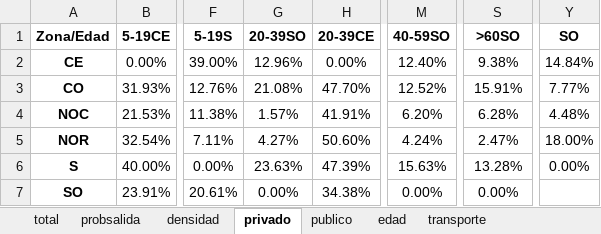
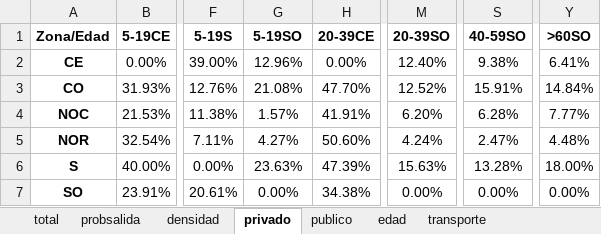
Before and after one commit to Proyecto-COVID-19/Modelo-basado-en-agentes, an Excel workbook: Datos/Datos para el modelov2.xlsx, sheet privado, drawn as a sheet; only a part is shown, gaps mark what is left out; values as stored, in another font and other column widths than the file's, no borders; the diff names each change by its address in the sheet, - before the commit and + after, or states it on an @@ line.

Commit message:
Add files via upload

```diff
--- a/Datos/Datos para el modelov2.xlsx (sheet privado)
+++ b/Datos/Datos para el modelov2.xlsx (sheet privado)
-G1: 20-39SO
+G1: 5-19SO
-M1: 40-59SO
+M1: 20-39SO
-S1: >60SO
+S1: 40-59SO
-Y1: SO
+Y1: >60SO
-Y2 (>60SO): 14.84%
+Y2 (>60SO): 6.41%
-Y3 (>60SO): 7.77%
+Y3 (>60SO): 14.84%
-Y4 (>60SO): 4.48%
+Y4 (>60SO): 7.77%
-Y5 (>60SO): 18.00%
+Y5 (>60SO): 4.48%
-Y6 (>60SO): 0.00%
+Y6 (>60SO): 18.00%
-Y7 (>60SO): (empty)
+Y7 (>60SO): 0.00%
```
